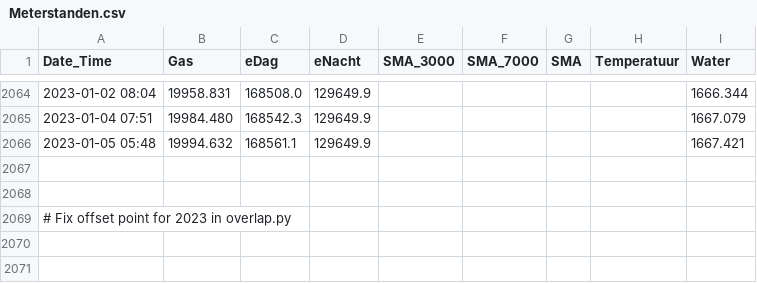
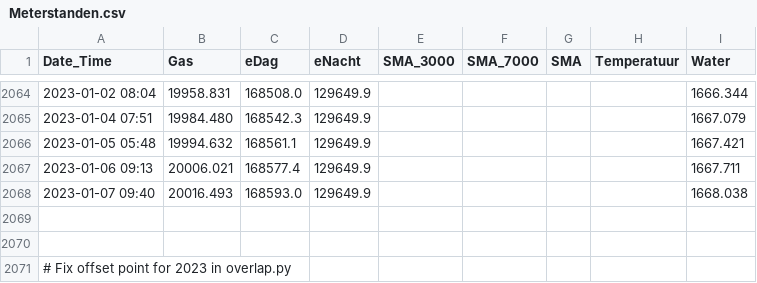
Before and after one commit to rhuygen/Meterstanden, a CSV file: Data/Meterstanden.csv, drawn as a sheet; only a part is shown, gaps mark what is left out.

Commit message:
Daily updates

```diff
--- a/Data/Meterstanden.csv
+++ b/Data/Meterstanden.csv
@@ -2066,2 +2066,4 @@ Date_Time,Gas,eDag,eNacht,SMA_3000,SMA_7000,SMA,Temperatuur,Water
 2023-01-05 05:48,19994.632,168561.1,129649.9,,,,,1667.421
+2023-01-06 09:13,20006.021,168577.4,129649.9,,,,,1667.711
+2023-01-07 09:40,20016.493,168593.0,129649.9,,,,,1668.038
 
```
